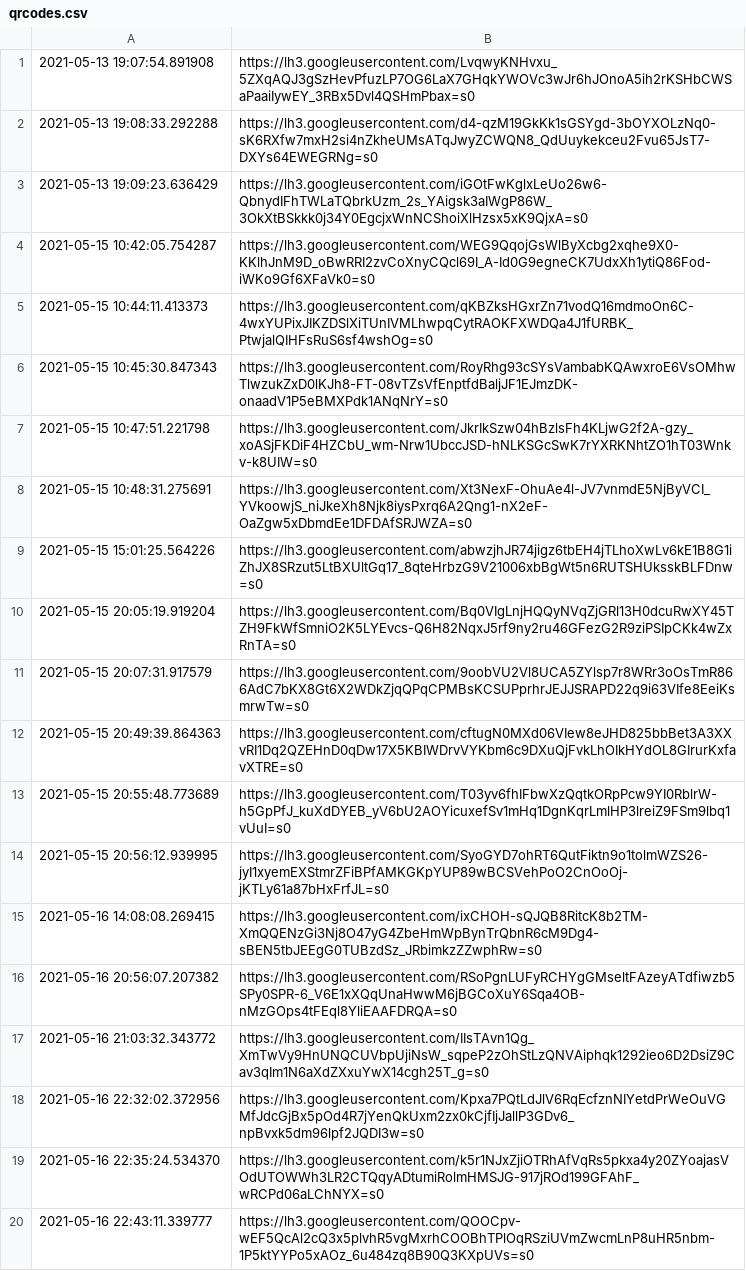
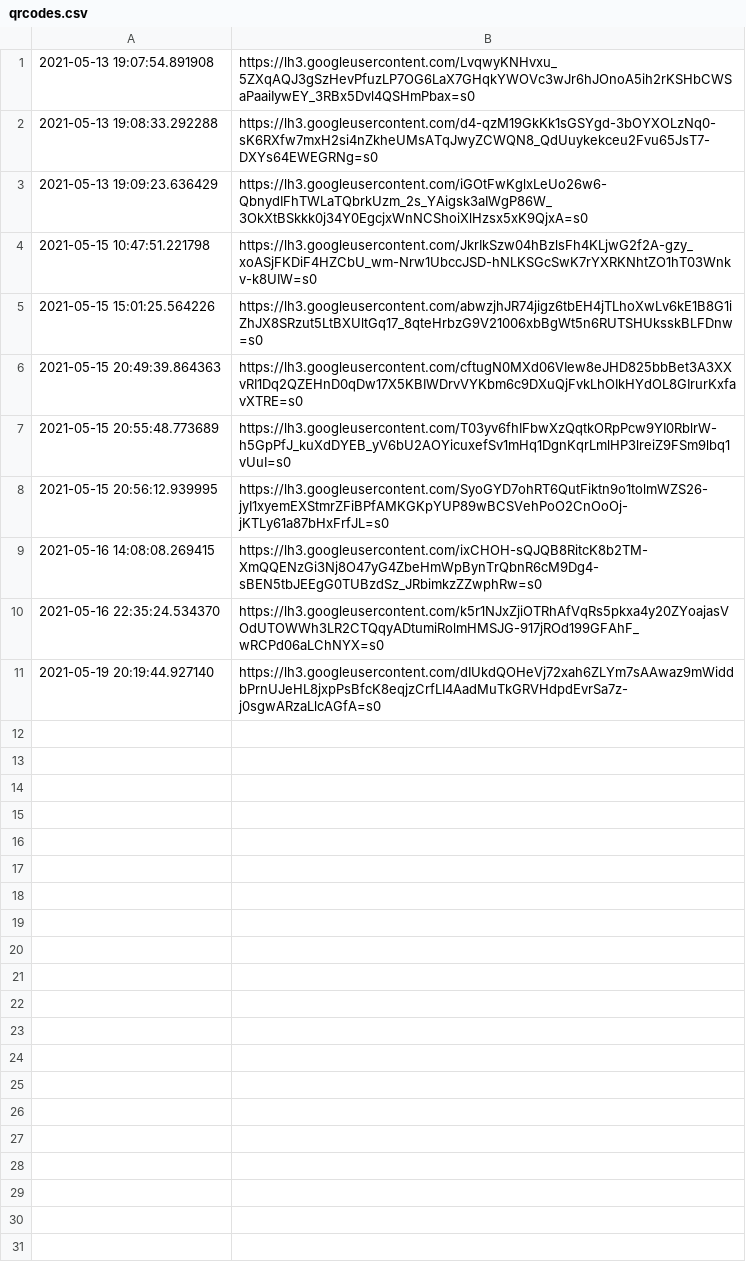
Before and after one commit to snarflakes/ganpunks, a CSV file: qrcodes.csv, drawn as a sheet.

```diff
--- a/qrcodes.csv
+++ b/qrcodes.csv
@@ -3,10 +3,4 @@
 2021-05-13 19:09:23.636429,https://lh3.googleusercontent.com/iGOtFwKglxLeUo26w6-QbnydIFhTWLaTQbrkUzm_2s_YAigsk3aIWgP86W_3OkXtBSkkk0j34Y0EgcjxWnNCShoiXlHzsx5xK9QjxA=s0
-2021-05-15 10:42:05.754287,https://lh3.googleusercontent.com/WEG9QqojGsWlByXcbg2xqhe9X0-KKlhJnM9D_oBwRRI2zvCoXnyCQcl69I_A-Id0G9egneCK7UdxXh1ytiQ86Fod-iWKo9Gf6XFaVk0=s0
-2021-05-15 10:44:11.413373,https://lh3.googleusercontent.com/qKBZksHGxrZn71vodQ16mdmoOn6C-4wxYUPixJIKZDSlXiTUnIVMLhwpqCytRAOKFXWDQa4J1fURBK_PtwjalQIHFsRuS6sf4wshOg=s0
-2021-05-15 10:45:30.847343,https://lh3.googleusercontent.com/RoyRhg93cSYsVambabKQAwxroE6VsOMhwTlwzukZxD0lKJh8-FT-08vTZsVfEnptfdBaljJF1EJmzDK-onaadV1P5eBMXPdk1ANqNrY=s0
 2021-05-15 10:47:51.221798,https://lh3.googleusercontent.com/JkrIkSzw04hBzlsFh4KLjwG2f2A-gzy_xoASjFKDiF4HZCbU_wm-Nrw1UbccJSD-hNLKSGcSwK7rYXRKNhtZO1hT03Wnkv-k8UIW=s0
-2021-05-15 10:48:31.275691,https://lh3.googleusercontent.com/Xt3NexF-OhuAe4l-JV7vnmdE5NjByVCI_YVkoowjS_niJkeXh8Njk8iysPxrq6A2Qng1-nX2eF-OaZgw5xDbmdEe1DFDAfSRJWZA=s0
 2021-05-15 15:01:25.564226,https://lh3.googleusercontent.com/abwzjhJR74jigz6tbEH4jTLhoXwLv6kE1B8G1iZhJX8SRzut5LtBXUltGq17_8qteHrbzG9V21006xbBgWt5n6RUTSHUksskBLFDnw=s0
-2021-05-15 20:05:19.919204,https://lh3.googleusercontent.com/Bq0VIgLnjHQQyNVqZjGRl13H0dcuRwXY45TZH9FkWfSmniO2K5LYEvcs-Q6H82NqxJ5rf9ny2ru46GFezG2R9ziPSIpCKk4wZxRnTA=s0
-2021-05-15 20:07:31.917579,https://lh3.googleusercontent.com/9oobVU2Vl8UCA5ZYlsp7r8WRr3oOsTmR866AdC7bKX8Gt6X2WDkZjqQPqCPMBsKCSUPprhrJEJJSRAPD22q9i63VIfe8EeiKsmrwTw=s0
 2021-05-15 20:49:39.864363,https://lh3.googleusercontent.com/cftugN0MXd06VIew8eJHD825bbBet3A3XXvRI1Dq2QZEHnD0qDw17X5KBIWDrvVYKbm6c9DXuQjFvkLhOIkHYdOL8GIrurKxfavXTRE=s0
@@ -15,6 +9,3 @@
 2021-05-16 14:08:08.269415,https://lh3.googleusercontent.com/ixCHOH-sQJQB8RitcK8b2TM-XmQQENzGi3Nj8O47yG4ZbeHmWpBynTrQbnR6cM9Dg4-sBEN5tbJEEgG0TUBzdSz_JRbimkzZZwphRw=s0
-2021-05-16 20:56:07.207382,https://lh3.googleusercontent.com/RSoPgnLUFyRCHYgGMseltFAzeyATdfiwzb5SPy0SPR-6_V6E1xXQqUnaHwwM6jBGCoXuY6Sqa4OB-nMzGOps4tFEql8YliEAAFDRQA=s0
-2021-05-16 21:03:32.343772,https://lh3.googleusercontent.com/IIsTAvn1Qg_XmTwVy9HnUNQCUVbpUjiNsW_sqpeP2zOhStLzQNVAiphqk1292ieo6D2DsiZ9Cav3qIm1N6aXdZXxuYwX14cgh25T_g=s0
-2021-05-16 22:32:02.372956,https://lh3.googleusercontent.com/Kpxa7PQtLdJlV6RqEcfznNIYetdPrWeOuVGMfJdcGjBx5pOd4R7jYenQkUxm2zx0kCjfIjJallP3GDv6_npBvxk5dm96lpf2JQDI3w=s0
 2021-05-16 22:35:24.534370,https://lh3.googleusercontent.com/k5r1NJxZjiOTRhAfVqRs5pkxa4y20ZYoajasVOdUTOWWh3LR2CTQqyADtumiRolmHMSJG-917jROd199GFAhF_wRCPd06aLChNYX=s0
-2021-05-16 22:43:11.339777,https://lh3.googleusercontent.com/QOOCpv-wEF5QcAl2cQ3x5plvhR5vgMxrhCOOBhTPlOqRSziUVmZwcmLnP8uHR5nbm-1P5ktYYPo5xAOz_6u484zq8B90Q3KXpUVs=s0
+2021-05-19 20:19:44.927140,https://lh3.googleusercontent.com/dIUkdQOHeVj72xah6ZLYm7sAAwaz9mWiddbPrnUJeHL8jxpPsBfcK8eqjzCrfLI4AadMuTkGRVHdpdEvrSa7z-j0sgwARzaLlcAGfA=s0
```
Also changed, not shown: 1 other file.
